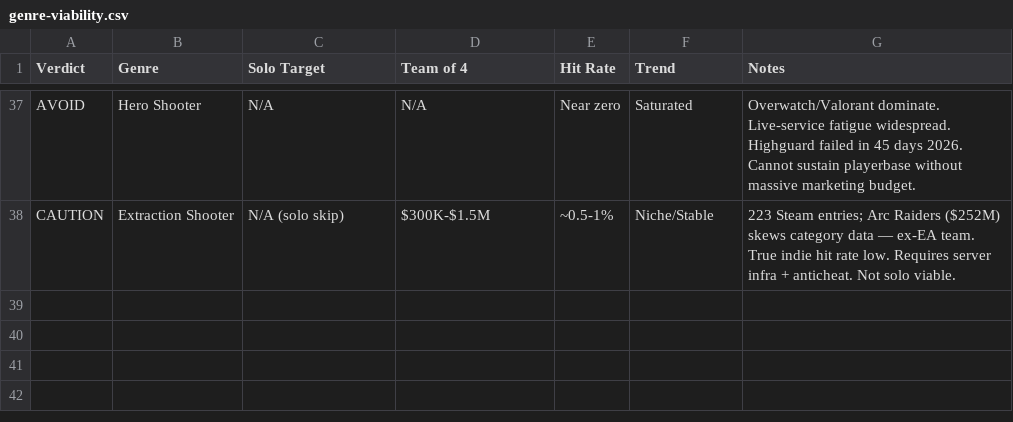
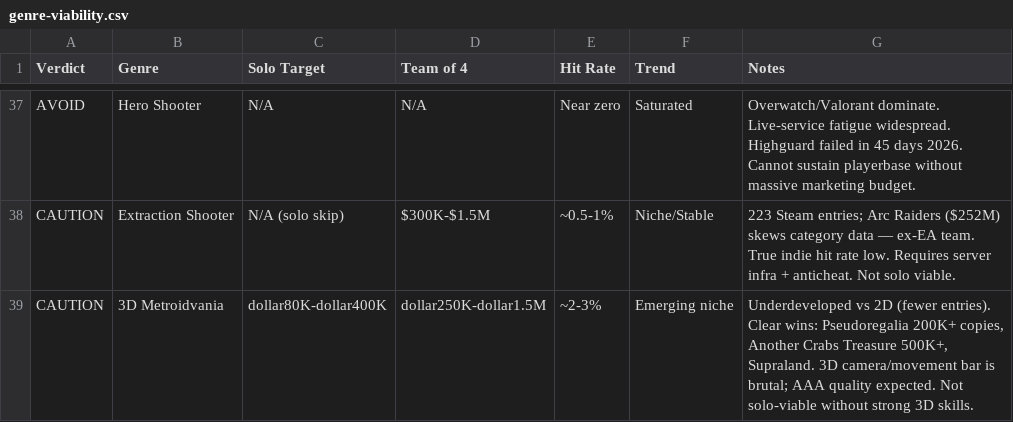
Before and after one commit to SwiftkeyX/Game-Market-Research, a CSV file: data/genre-viability.csv, drawn as a sheet; only a part is shown, gaps mark what is left out; the diff names each change by its address in the sheet, - before the commit and + after, or states it on an @@ line.

Commit message:
add: 3D Metroidvania to viability ratings - 2026-05-31

```diff
--- a/data/genre-viability.csv
+++ b/data/genre-viability.csv
+row 39: CAUTION | 3D Metroidvania | dollar80K-dollar400K | dollar250K-dollar1.5M | ~2-3% | Emerging niche | Underdeveloped vs 2D (fewer entries). Clear wins: Pseudoregalia 200K+ copies, Another Crabs Treasure 500K+, Supraland. 3D camera/movement bar is brutal; AAA quality expected. Not solo-viable without strong 3D skills.
```
